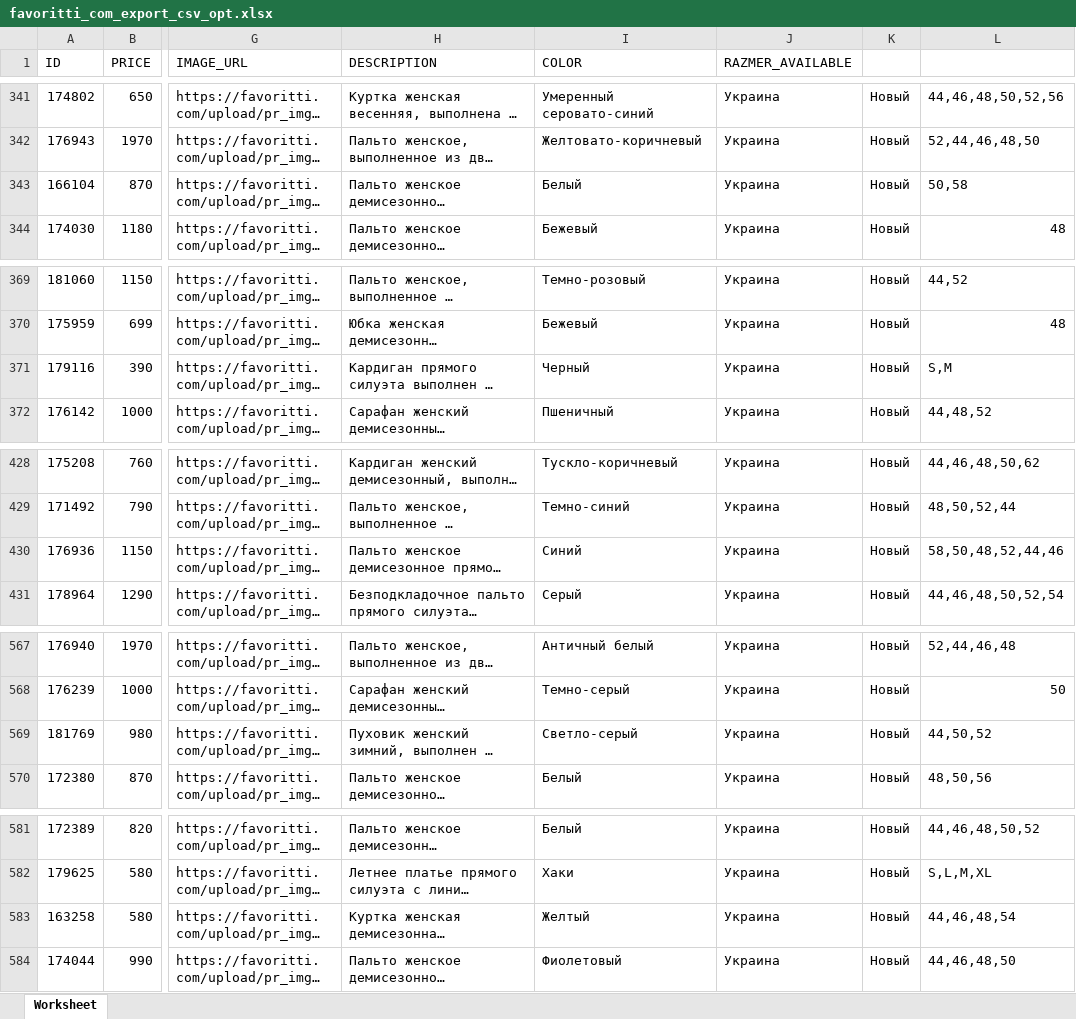
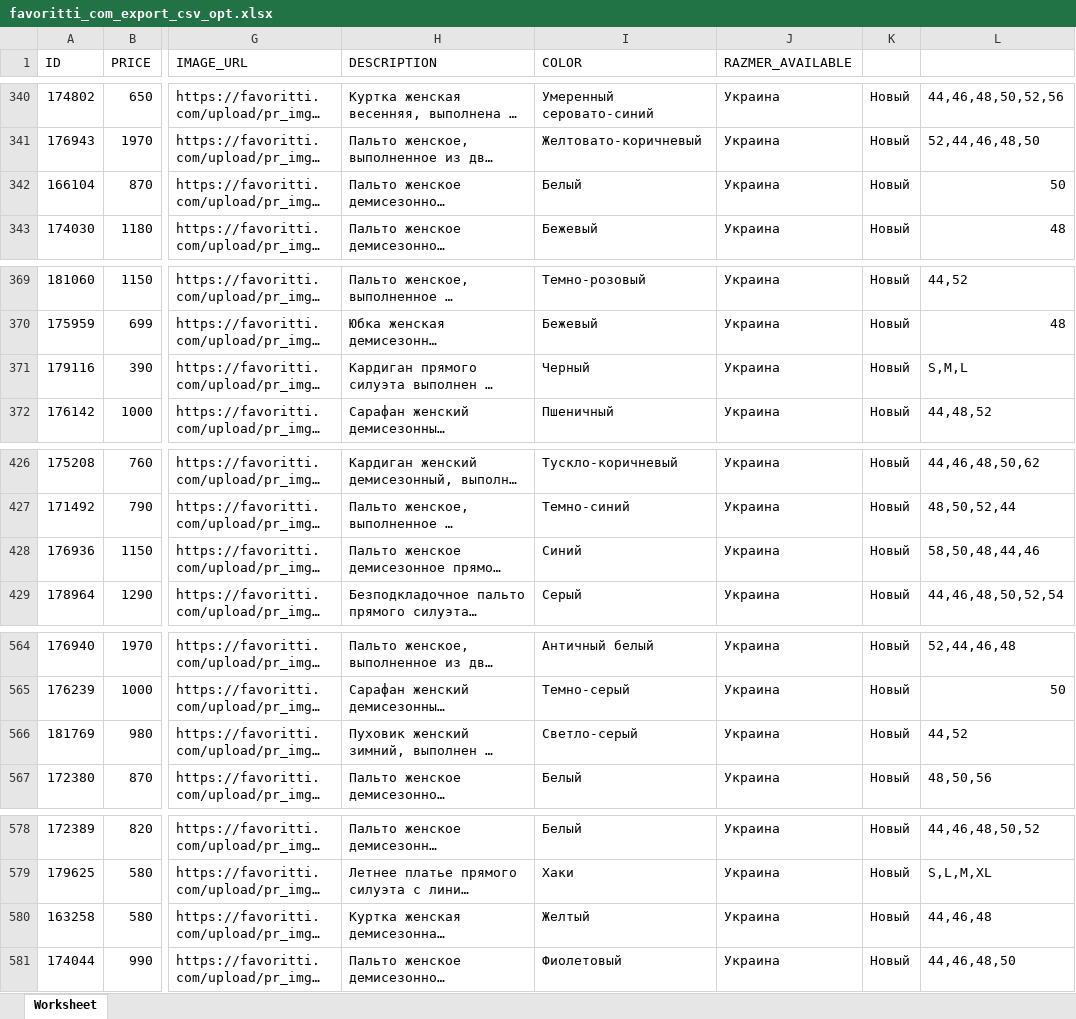
Before and after one commit to everprin-com/shop, an Excel workbook: public/excel/parser/favoritti_com_export_csv_opt.xlsx, sheet Worksheet, drawn as a sheet; only a part is shown, gaps mark what is left out; long unchanged cells end in …; values as stored, in another font and other column widths than the file's, no borders; addresses are those after the commit; the diff covers the shown part only; the diff names each change by its address in the sheet, - before the commit and + after, or states it on an @@ line.

```diff
--- a/public/excel/parser/favoritti_com_export_csv_opt.xlsx (sheet Worksheet)
+++ b/public/excel/parser/favoritti_com_export_csv_opt.xlsx (sheet Worksheet)
-L342: 50,58
+L342: 50
-L371: S,M
+L371: S,M,L
-L428: 58,50,48,52,44,46
+L428: 58,50,48,44,46
-L566: 44,50,52
+L566: 44,52
-L580: 44,46,48,54
+L580: 44,46,48
```
Also changed, not shown: 1 added row, 6 removed rows and 24 edited cells elsewhere in this sheet, 6 other files.
